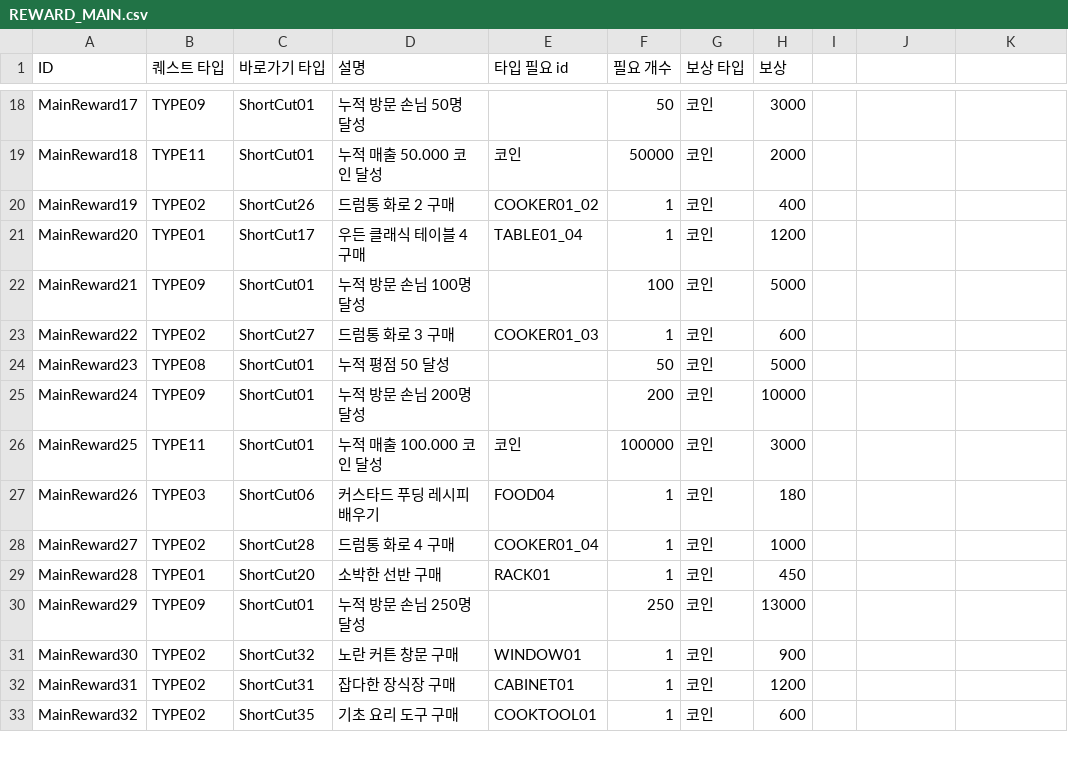
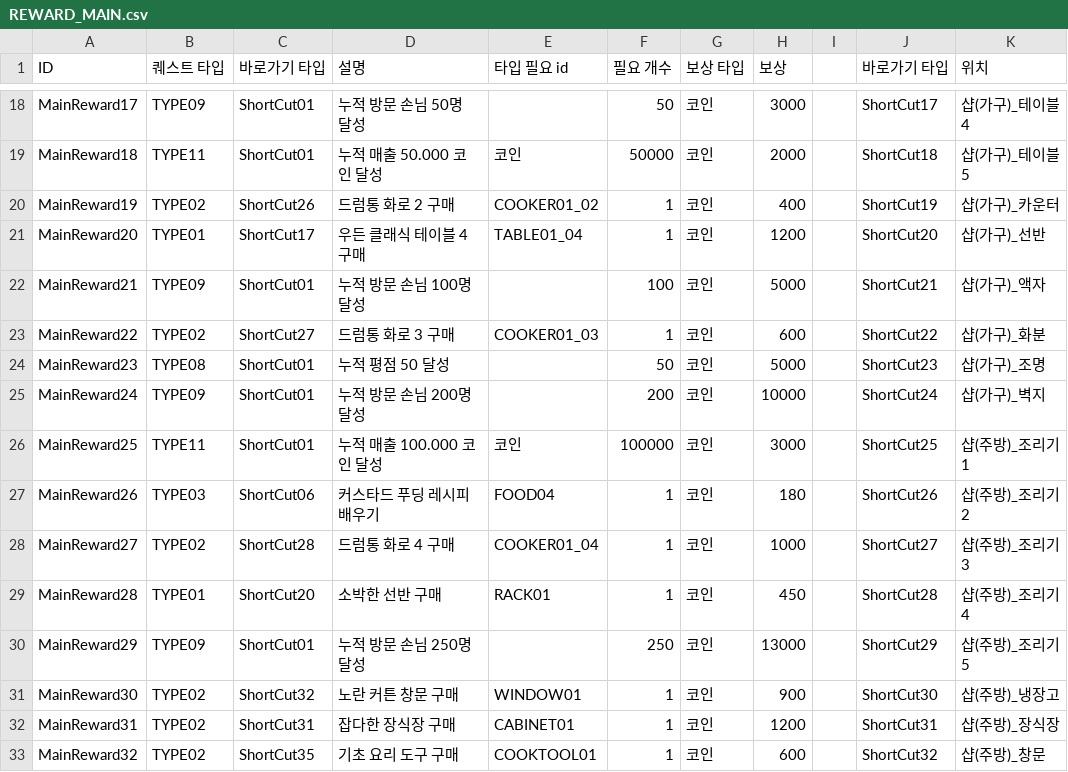
Before and after one commit to dlackdanr777/Panda_Restaurant, a CSV file: Assets/Resources/Challenge/REWARD_MAIN.csv, drawn as a sheet; only a part is shown, gaps mark what is left out; the diff covers the shown part only; the diff names each change by its address in the sheet, - before the commit and + after, or states it on an @@ line.

```diff
--- a/Assets/Resources/Challenge/REWARD_MAIN.csv
+++ b/Assets/Resources/Challenge/REWARD_MAIN.csv
-J1: (empty)
+J1: 바로가기 타입
-K1: (empty)
+K1: 위치
-J18 (바로가기 타입): (empty)
+J18 (바로가기 타입): ShortCut17
-K18 (위치): (empty)
+K18 (위치): 샵(가구)_테이블4
-J19 (바로가기 타입): (empty)
+J19 (바로가기 타입): ShortCut18
-K19 (위치): (empty)
+K19 (위치): 샵(가구)_테이블5
-J20 (바로가기 타입): (empty)
+J20 (바로가기 타입): ShortCut19
-K20 (위치): (empty)
+K20 (위치): 샵(가구)_카운터
-J21 (바로가기 타입): (empty)
+J21 (바로가기 타입): ShortCut20
-K21 (위치): (empty)
+K21 (위치): 샵(가구)_선반
-J22 (바로가기 타입): (empty)
+J22 (바로가기 타입): ShortCut21
-K22 (위치): (empty)
+K22 (위치): 샵(가구)_액자
-J23 (바로가기 타입): (empty)
+J23 (바로가기 타입): ShortCut22
-K23 (위치): (empty)
+K23 (위치): 샵(가구)_화분
-J24 (바로가기 타입): (empty)
+J24 (바로가기 타입): ShortCut23
-K24 (위치): (empty)
+K24 (위치): 샵(가구)_조명
-J25 (바로가기 타입): (empty)
+J25 (바로가기 타입): ShortCut24
-K25 (위치): (empty)
+K25 (위치): 샵(가구)_벽지
-J26 (바로가기 타입): (empty)
+J26 (바로가기 타입): ShortCut25
-K26 (위치): (empty)
+K26 (위치): 샵(주방)_조리기1
-J27 (바로가기 타입): (empty)
+J27 (바로가기 타입): ShortCut26
-K27 (위치): (empty)
+K27 (위치): 샵(주방)_조리기2
-J28 (바로가기 타입): (empty)
+J28 (바로가기 타입): ShortCut27
-K28 (위치): (empty)
+K28 (위치): 샵(주방)_조리기3
-J29 (바로가기 타입): (empty)
+J29 (바로가기 타입): ShortCut28
-K29 (위치): (empty)
+K29 (위치): 샵(주방)_조리기4
-J30 (바로가기 타입): (empty)
+J30 (바로가기 타입): ShortCut29
-K30 (위치): (empty)
+K30 (위치): 샵(주방)_조리기5
-J31 (바로가기 타입): (empty)
+J31 (바로가기 타입): ShortCut30
-K31 (위치): (empty)
+K31 (위치): 샵(주방)_냉장고
-J32 (바로가기 타입): (empty)
+J32 (바로가기 타입): ShortCut31
-K32 (위치): (empty)
+K32 (위치): 샵(주방)_장식장
-J33 (바로가기 타입): (empty)
+J33 (바로가기 타입): ShortCut32
-K33 (위치): (empty)
+K33 (위치): 샵(주방)_창문
```
Also changed, not shown: 84 edited cells elsewhere in this file, 20 other files.
